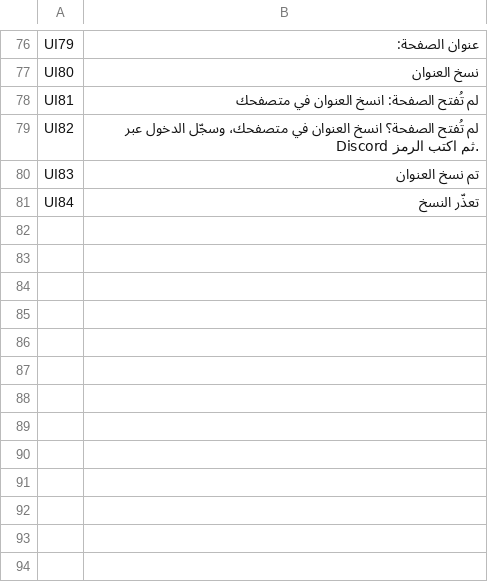
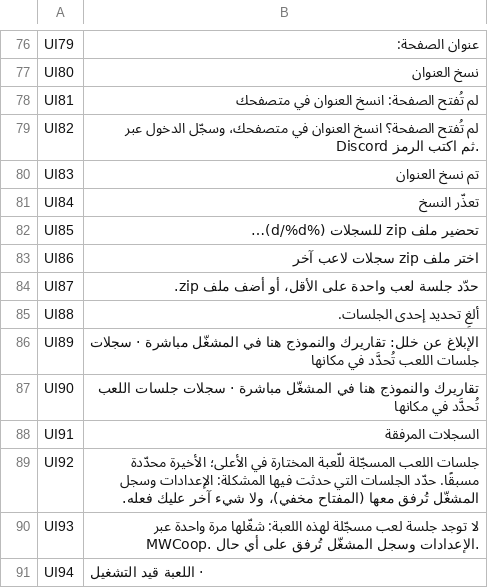
Before and after one commit to Parricidium/MWCoop, a TSV file: run/ar/ar_out_80.tsv, drawn as a sheet; only a part is shown, gaps mark what is left out; the diff covers the shown part only; the diff names each change by its address in the sheet, - before the commit and + after, or states it on an @@ line.

```diff
--- a/run/ar/ar_out_80.tsv
+++ b/run/ar/ar_out_80.tsv
+row 82: UI85 | تحضير ملف zip للسجلات (%d/%d)…
+row 83: UI86 | اختر ملف zip سجلات لاعب آخر
+row 84: UI87 | حدّد جلسة لعب واحدة على الأقل، أو أضف ملف zip.
+row 85: UI88 | ألغِ تحديد إحدى الجلسات.
+row 86: UI89 | الإبلاغ عن خلل: تقاريرك والنموذج هنا في المشغّل مباشرة · سجلات جلسات اللعب تُحدَّد في مكانها
+row 87: UI90 | تقاريرك والنموذج هنا في المشغّل مباشرة · سجلات جلسات اللعب تُحدَّد في مكانها
+row 88: UI91 | السجلات المرفقة
+row 89: UI92 | جلسات اللعب المسجّلة للّعبة المختارة في الأعلى؛ الأخيرة محدّدة مسبقًا. حدّد الجلسات التي حدثت فيها المشكلة: الإعدادات وسجل المشغّل تُرفق معها (المفتاح مخفي)، ولا شيء آخر عليك فعله.
+row 90: UI93 | لا توجد جلسة لعب مسجّلة لهذه اللعبة: شغّلها مرة واحدة عبر MWCoop. الإعدادات وسجل المشغّل تُرفق على أي حال.
+row 91: UI94 | · اللعبة قيد التشغيل
```
Also changed, not shown: 9 added rows elsewhere in this file, run/ar/ar_in_80.tsv, run/ar/ar_launcher.tsv, 8 other files.
